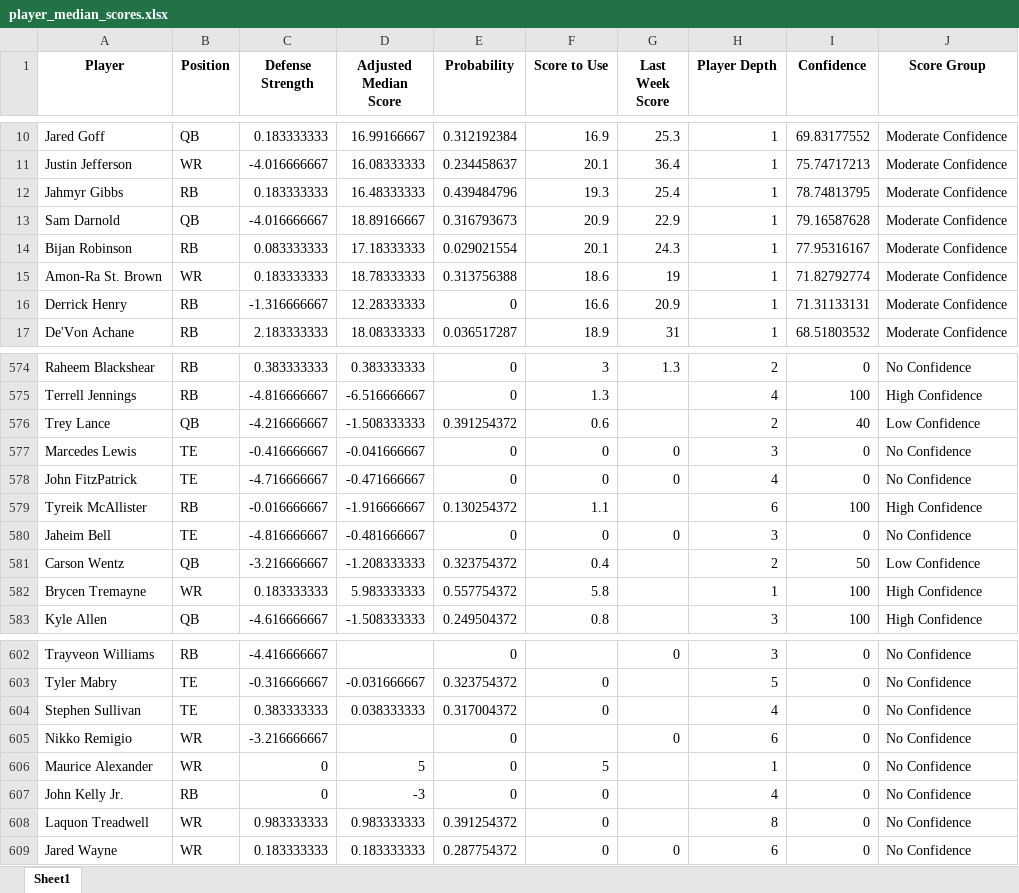
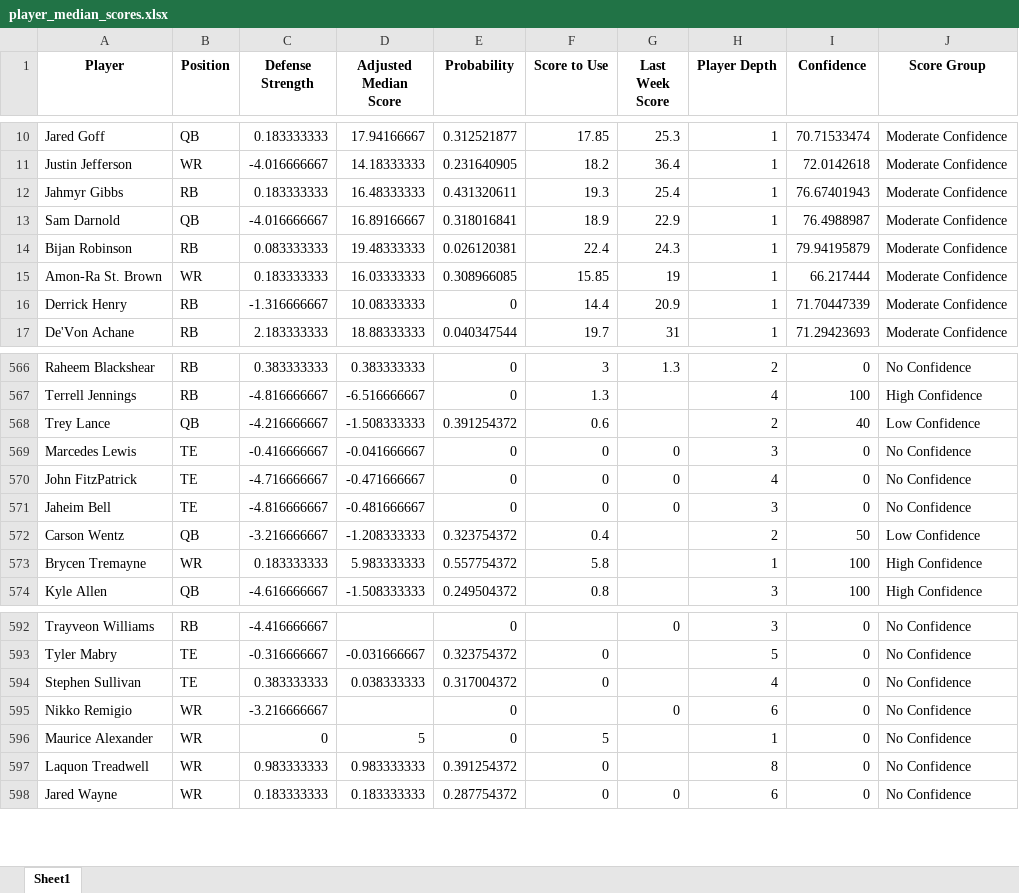
Before and after one commit to thelexmeister/TeamComparison---Model-X, an Excel workbook: player_median_scores.xlsx, sheet Sheet1, drawn as a sheet; only a part is shown, gaps mark what is left out; values as stored, in another font and other column widths than the file's, no borders; the diff covers the shown part only; the diff names each change by its address in the sheet, - before the commit and + after, or states it on an @@ line.

```diff
--- a/player_median_scores.xlsx (sheet Sheet1)
+++ b/player_median_scores.xlsx (sheet Sheet1)
-D10 (Adjusted Median Score): 16.99166667
+D10 (Adjusted Median Score): 17.94166667
-E10 (Probability): 0.312192384
+E10 (Probability): 0.312521877
-F10 (Score to Use): 16.9
+F10 (Score to Use): 17.85
-I10 (Confidence): 69.83177552
+I10 (Confidence): 70.71533474
-D11 (Adjusted Median Score): 16.08333333
+D11 (Adjusted Median Score): 14.18333333
-E11 (Probability): 0.234458637
+E11 (Probability): 0.231640905
-F11 (Score to Use): 20.1
+F11 (Score to Use): 18.2
-I11 (Confidence): 75.74717213
+I11 (Confidence): 72.0142618
-E12 (Probability): 0.439484796
+E12 (Probability): 0.431320611
-I12 (Confidence): 78.74813795
+I12 (Confidence): 76.67401943
-D13 (Adjusted Median Score): 18.89166667
+D13 (Adjusted Median Score): 16.89166667
-E13 (Probability): 0.316793673
+E13 (Probability): 0.318016841
-F13 (Score to Use): 20.9
+F13 (Score to Use): 18.9
-I13 (Confidence): 79.16587628
+I13 (Confidence): 76.4988987
-D14 (Adjusted Median Score): 17.18333333
+D14 (Adjusted Median Score): 19.48333333
-E14 (Probability): 0.029021554
+E14 (Probability): 0.026120381
-F14 (Score to Use): 20.1
+F14 (Score to Use): 22.4
-I14 (Confidence): 77.95316167
+I14 (Confidence): 79.94195879
-D15 (Adjusted Median Score): 18.78333333
+D15 (Adjusted Median Score): 16.03333333
-E15 (Probability): 0.313756388
+E15 (Probability): 0.308966085
-F15 (Score to Use): 18.6
+F15 (Score to Use): 15.85
-I15 (Confidence): 71.82792774
+I15 (Confidence): 66.217444
-D16 (Adjusted Median Score): 12.28333333
+D16 (Adjusted Median Score): 10.08333333
-F16 (Score to Use): 16.6
+F16 (Score to Use): 14.4
-I16 (Confidence): 71.31133131
+I16 (Confidence): 71.70447339
-D17 (Adjusted Median Score): 18.08333333
+D17 (Adjusted Median Score): 18.88333333
-E17 (Probability): 0.036517287
+E17 (Probability): 0.040347544
-F17 (Score to Use): 18.9
+F17 (Score to Use): 19.7
-I17 (Confidence): 68.51803532
+I17 (Confidence): 71.29423693
-row 579: Tyreik McAllister | RB | -0.016666667 | -1.916666667 | 0.130254372 | 1.1 |  | 6 | 100 | High Confidence
-row 607: John Kelly Jr. | RB | 0 | -3 | 0 | 0 |  | 4 | 0 | No Confidence
```
Also changed, not shown: 19 removed rows and 1414 edited cells elsewhere in this sheet.
